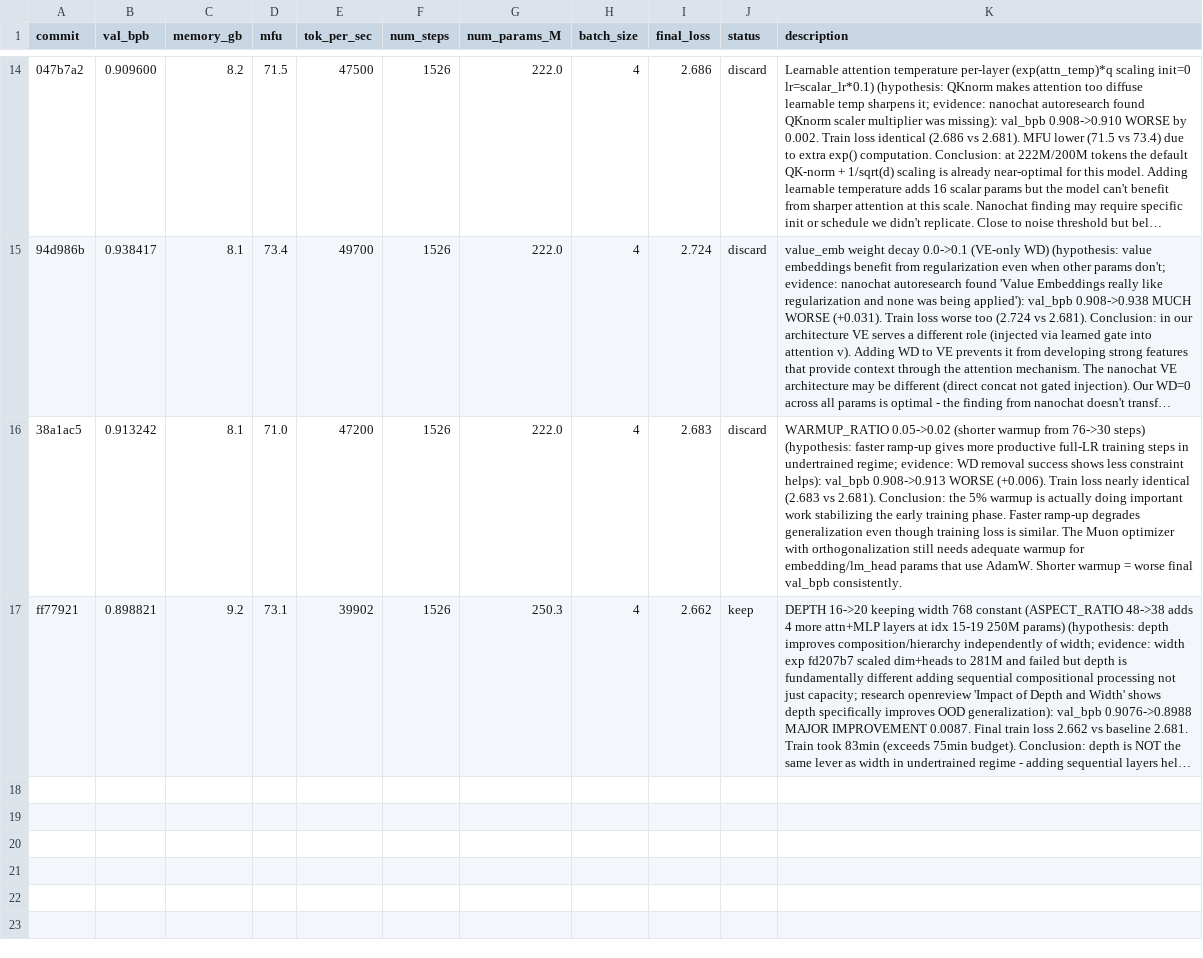
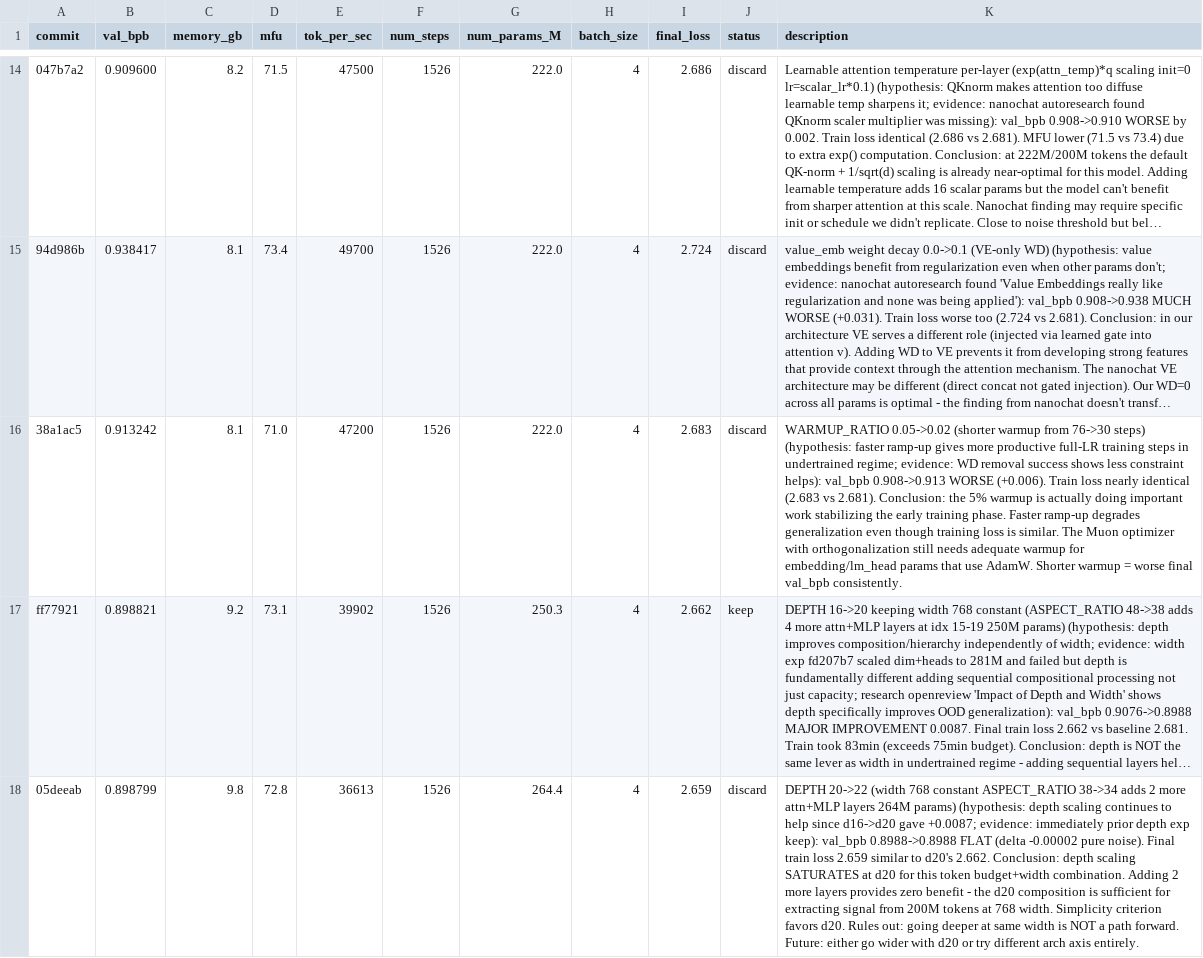
Before and after one commit to Djordje-Stojanovic/TrainRTX5070_200MTokens, a TSV file: results.tsv, drawn as a sheet; only a part is shown, gaps mark what is left out; long unchanged cells end in …; the diff names each change by its address in the sheet, - before the commit and + after, or states it on an @@ line.

Commit message:
results: discard DEPTH 20->22 (saturated, val_bpb 0.8988 flat)

```diff
--- a/results.tsv
+++ b/results.tsv
+row 18: 05deeab | 0.898799 | 9.8 | 72.8 | 36613 | 1526 | 264.4 | 4 | 2.659 | discard | DEPTH 20->22 (width 768 constant ASPECT_RATIO 38->34 adds 2 more attn+MLP layers 264M params) (hypothesis: depth scaling continues to help since d16->d20 gave +0.0087; evidence: immediately prior depth exp keep): val_bpb 0.8988->0.8988 FLAT (delta -0.00002 pure noise). Final train loss 2.659 similar to d20's 2.662. Conclusion: depth scaling SATURATES at d20 for this token budget+width combination. Adding 2 more layers provides zero benefit - the d20 composition is sufficient for extracting signal from 200M tokens at 768 width. Simplicity criterion favors d20. Rules out: going deeper at same width is NOT a path forward. Future: either go wider with d20 or try different arch axis entirely.
```
